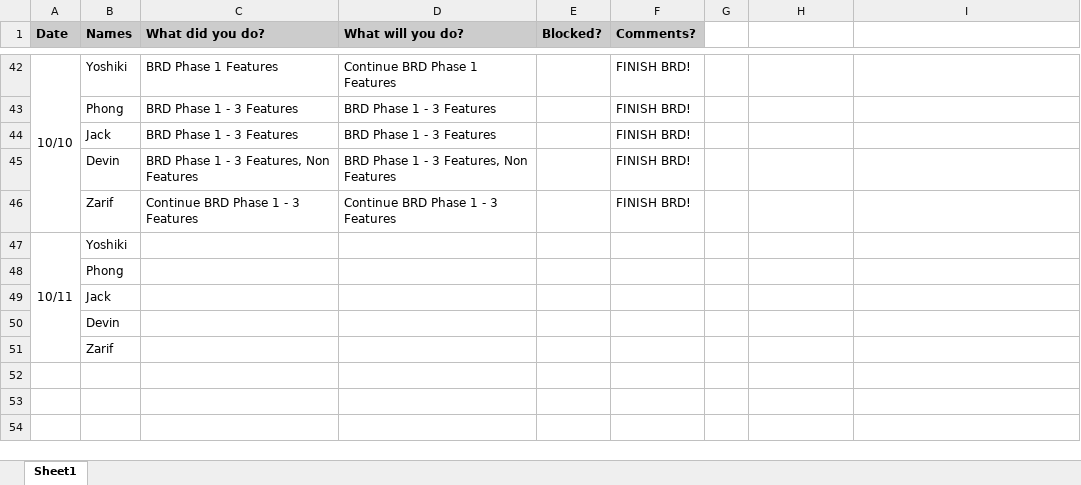
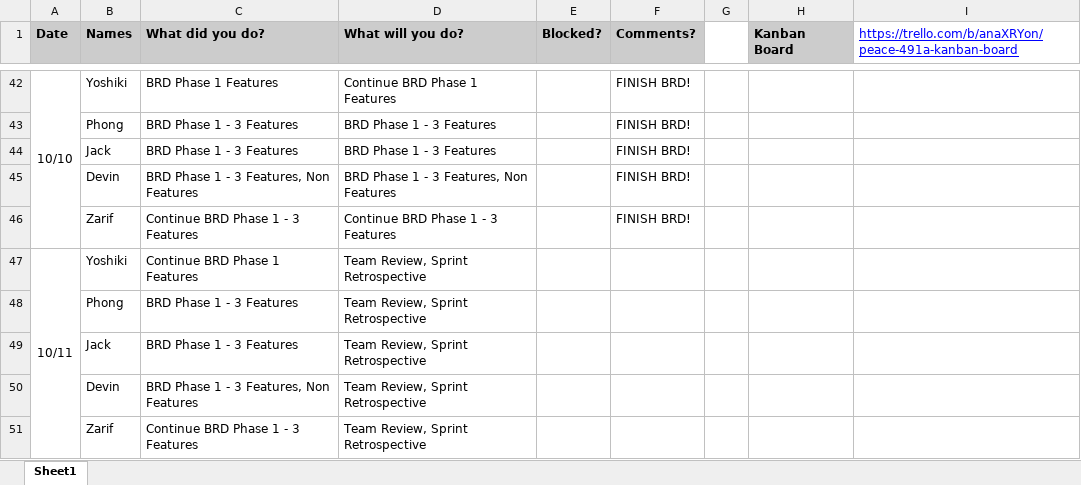
Before and after one commit to Peace491/Life-Log, an Excel workbook: Scrum Artifacts/Sprint1/Standup Tracker.xlsx, sheet Sheet1, drawn as a sheet; only a part is shown, gaps mark what is left out; values as stored, in another font and other column widths than the file's, no borders; charts and pictures not drawn; removed rows and columns are numbered as before the commit, all else as after; the diff names each change by its address in the sheet, - before the commit and + after, or states it on an @@ line.

Commit message:
Standup 10/11

```diff
--- a/Scrum Artifacts/Sprint1/Standup Tracker.xlsx (sheet Sheet1)
+++ b/Scrum Artifacts/Sprint1/Standup Tracker.xlsx (sheet Sheet1)
-H1: (empty)
+H1: Kanban Board
-H1 fill: none
+H1 fill: #CCCCCC
-I1: (empty)
+I1: https://trello.com/b/anaXRYon/peace-491a-kanban-board
-C47 (What did you do?): (empty)
+C47 (What did you do?): Continue BRD Phase 1 Features
-D47 (What will you do?): (empty)
+D47 (What will you do?): Team Review, Sprint Retrospective
-row 48:  | Phong
-row 49:  | Jack
-row 50:  | Devin
-row 51:  | Zarif
+row 48:  | Phong | BRD Phase 1 - 3 Features | Team Review, Sprint Retrospective
+row 49:  | Jack | BRD Phase 1 - 3 Features | Team Review, Sprint Retrospective
+row 50:  | Devin | BRD Phase 1 - 3 Features, Non Features | Team Review, Sprint Retrospective
+row 51:  | Zarif | Continue BRD Phase 1 - 3 Features | Team Review, Sprint Retrospective
```
Also changed, not shown: Scrum Artifacts/Sprint1/Burndown_Chart_Data.xlsx.
